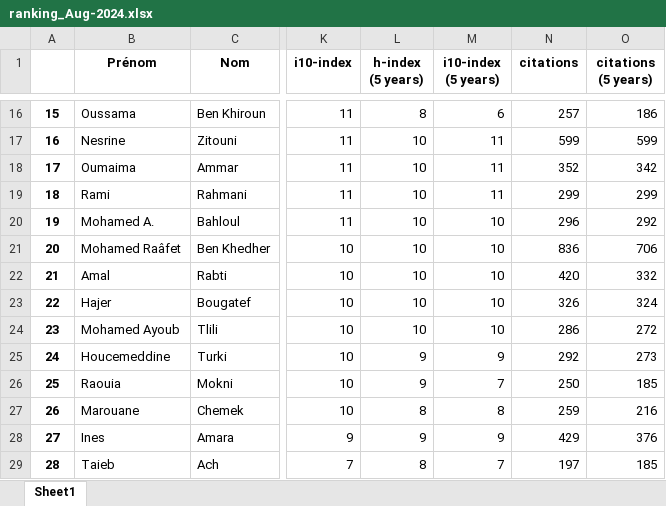
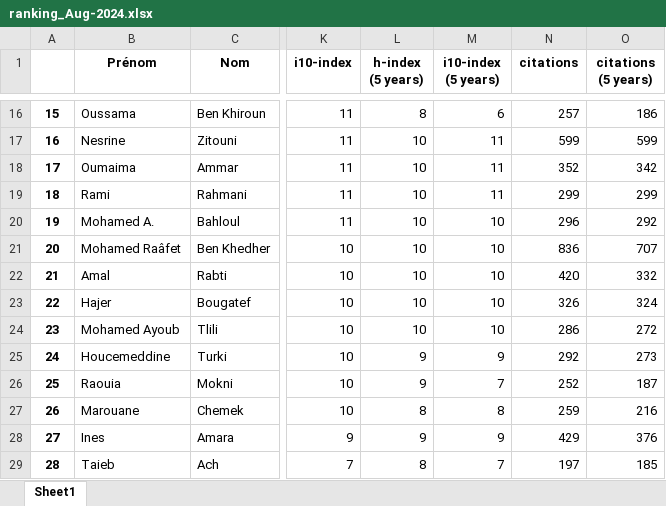
Before and after one commit to csisc/YoungSci, an Excel workbook: ranking_Aug-2024.xlsx, sheet Sheet1, drawn as a sheet; only a part is shown, gaps mark what is left out; values as stored, in another font and other column widths than the file's, no borders; the diff covers the shown part only; the diff names each change by its address in the sheet, - before the commit and + after, or states it on an @@ line.

```diff
--- a/ranking_Aug-2024.xlsx (sheet Sheet1)
+++ b/ranking_Aug-2024.xlsx (sheet Sheet1)
-O21 (citations (5 years)): 706
+O21 (citations (5 years)): 707
-N26 (citations): 250
+N26 (citations): 252
-O26 (citations (5 years)): 185
+O26 (citations (5 years)): 187
```
Also changed, not shown: 4 added rows, 1 removed row, 28 edited cells and row numbers in column A elsewhere in this sheet, list.xlsx, 1 other file.
